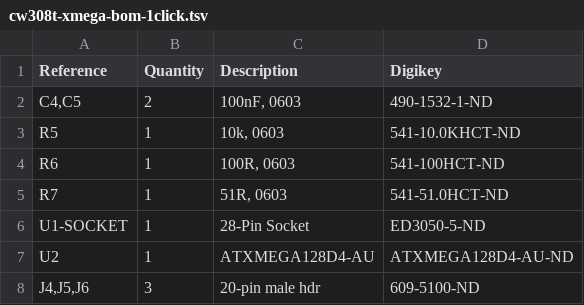
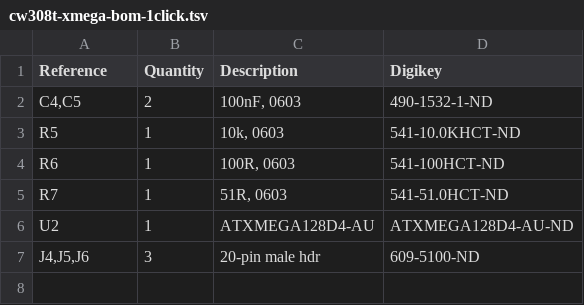
Before and after one commit to newaetech/temp-cw-test24, a TSV file: hardware/victims/cw308_ufo_target/xmega/cw308t-xmega-bom-1click.tsv, drawn as a sheet; the diff names each change by its address in the sheet, - before the commit and + after, or states it on an @@ line.

Commit message:
HW: Fix 1-click XMEGA BOM

```diff
--- a/hardware/victims/cw308_ufo_target/xmega/cw308t-xmega-bom-1click.tsv
+++ b/hardware/victims/cw308_ufo_target/xmega/cw308t-xmega-bom-1click.tsv
-row 6: U1-SOCKET | 1 | 28-Pin Socket | ED3050-5-ND
```
